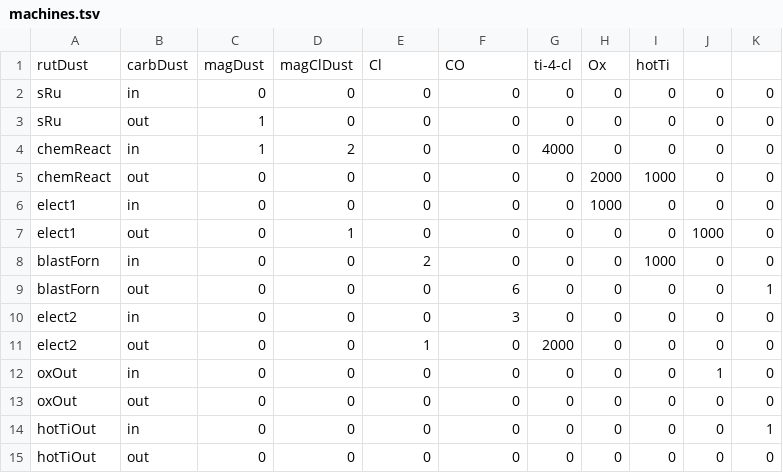
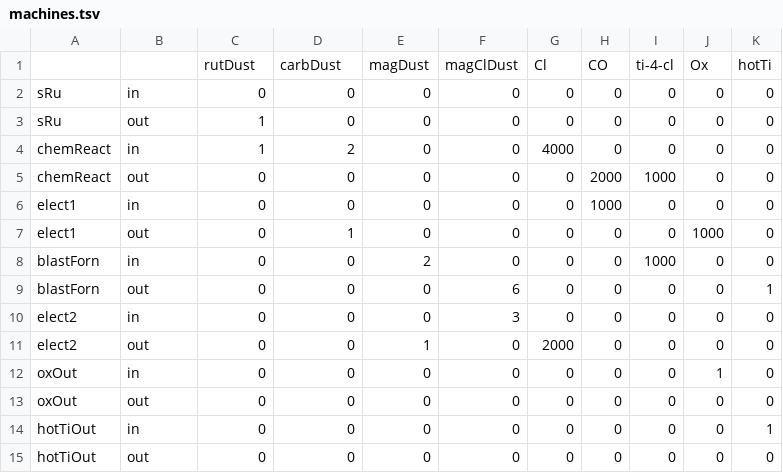
Before and after one commit to Reculum/MachineFlows, a TSV file: examples/Sola-1/machines.tsv, drawn as a sheet; removed rows and columns are numbered as before the commit, all else as after; the diff names each change by its address in the sheet, - before the commit and + after, or states it on an @@ line.

```diff
--- a/examples/Sola-1/machines.tsv
+++ b/examples/Sola-1/machines.tsv
-row 1: rutDust | carbDust | magDust | magClDust | Cl | CO | ti-4-cl | Ox | hotTi
+row 1:  |  | rutDust | carbDust | magDust | magClDust | Cl | CO | ti-4-cl | Ox | hotTi
```
Also changed, not shown: 1 other file.
